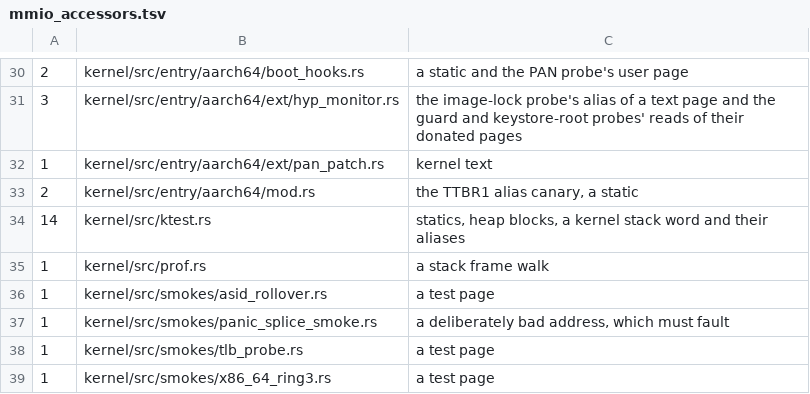
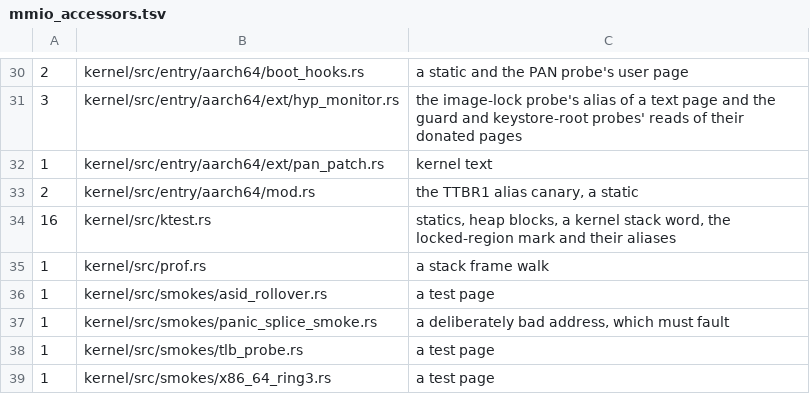
Before and after one commit to fgrg1978/AzOS, a TSV file: tools/lint/mmio_accessors.tsv, drawn as a sheet; only a part is shown, gaps mark what is left out.

Commit message:
mm-tests declares phys-inherit-ignored-canary; ktest's two locked-region mark accesses counted

```diff
--- a/tools/lint/mmio_accessors.tsv
+++ b/tools/lint/mmio_accessors.tsv
@@ -33,3 +33,3 @@
 2	kernel/src/entry/aarch64/mod.rs	the TTBR1 alias canary, a static
-14	kernel/src/ktest.rs	statics, heap blocks, a kernel stack word and their aliases
+16	kernel/src/ktest.rs	statics, heap blocks, a kernel stack word, the locked-region mark and their aliases
 1	kernel/src/prof.rs	a stack frame walk
```
Also changed, not shown: 1 other file.
